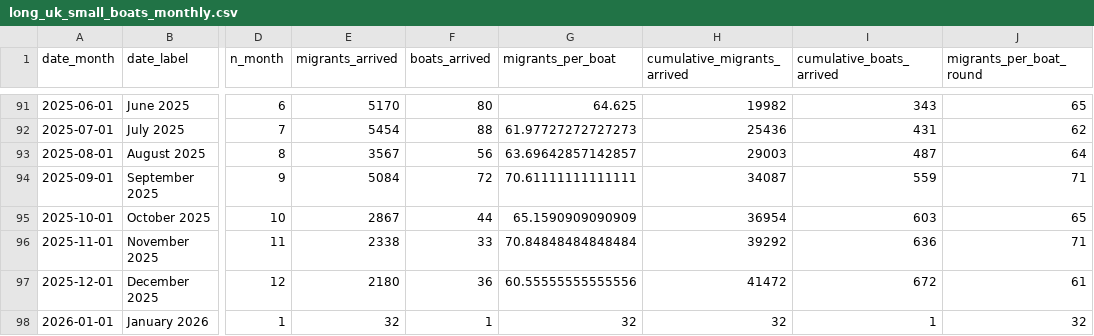
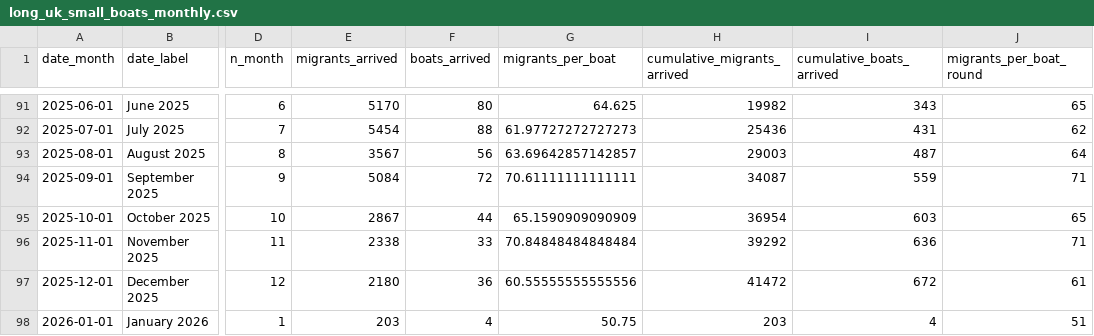
Before and after one commit to thenationalnews-datavis/uk_small_boats, a CSV file: output_data/long_uk_small_boats_monthly.csv, drawn as a sheet; only a part is shown, gaps mark what is left out; the diff names each change by its address in the sheet, - before the commit and + after, or states it on an @@ line.

```diff
--- a/output_data/long_uk_small_boats_monthly.csv
+++ b/output_data/long_uk_small_boats_monthly.csv
-E98 (migrants_arrived): 32
+E98 (migrants_arrived): 203
-F98 (boats_arrived): 1
+F98 (boats_arrived): 4
-G98 (migrants_per_boat): 32
+G98 (migrants_per_boat): 50.75
-H98 (cumulative_migrants_arrived): 32
+H98 (cumulative_migrants_arrived): 203
-I98 (cumulative_boats_arrived): 1
+I98 (cumulative_boats_arrived): 4
-J98 (migrants_per_boat_round): 32
+J98 (migrants_per_boat_round): 51
```
Also changed, not shown: output_data/long_uk_small_boats_daily.csv, output_data/long_uk_small_boats_weekly.csv, 6 other files.
